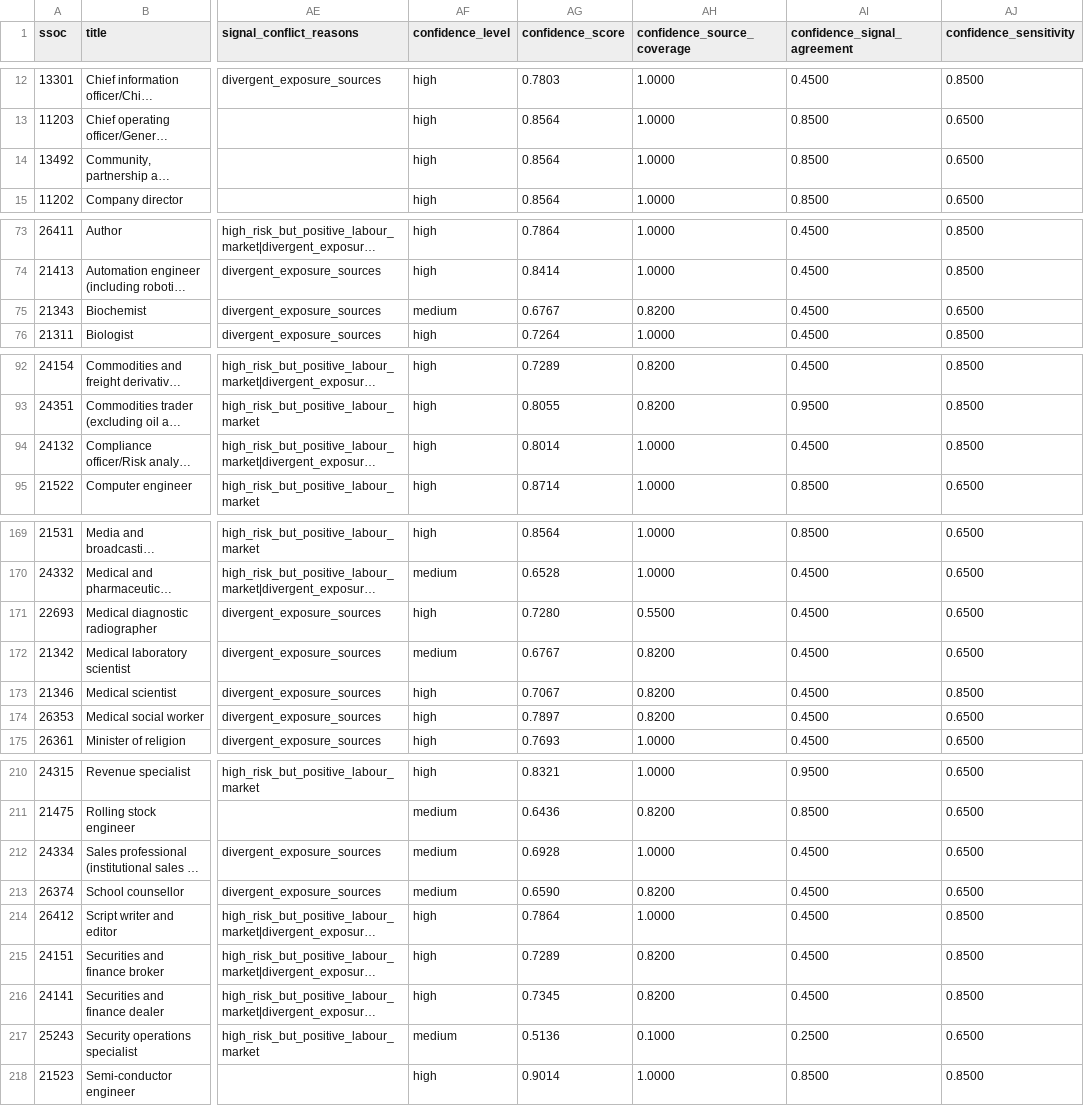
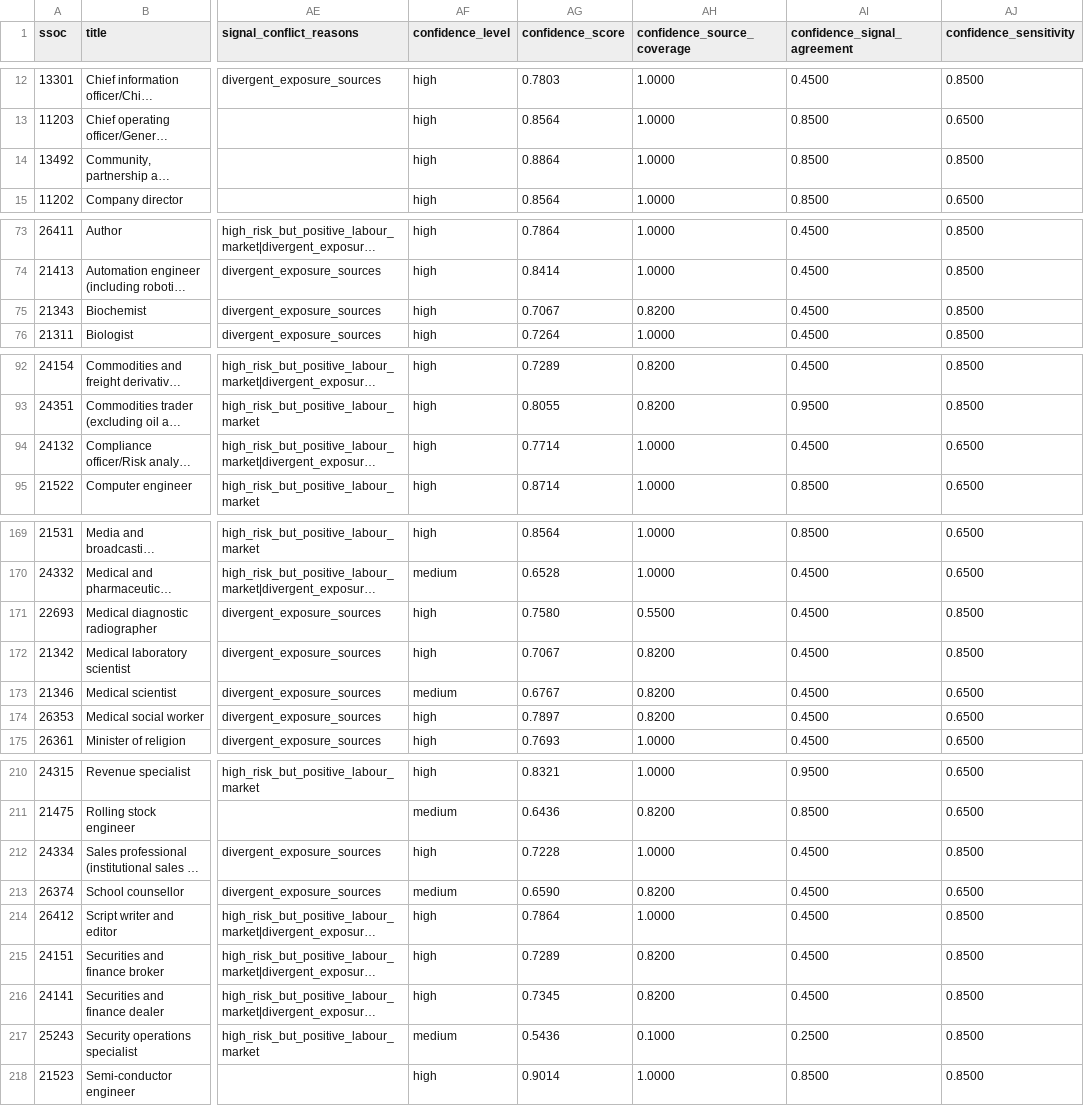
Before and after one commit to kirso/aiworkindex, a CSV file: static/data/sg-ai-occupations-v4.csv, drawn as a sheet; only a part is shown, gaps mark what is left out; long unchanged cells end in …; the diff covers the shown part only; the diff names each change by its address in the sheet, - before the commit and + after, or states it on an @@ line.

```diff
--- a/static/data/sg-ai-occupations-v4.csv
+++ b/static/data/sg-ai-occupations-v4.csv
-AG14 (confidence_score): 0.8564
+AG14 (confidence_score): 0.8864
-AJ14 (confidence_sensitivity): 0.6500
+AJ14 (confidence_sensitivity): 0.8500
-AF75 (confidence_level): medium
+AF75 (confidence_level): high
-AG75 (confidence_score): 0.6767
+AG75 (confidence_score): 0.7067
-AJ75 (confidence_sensitivity): 0.6500
+AJ75 (confidence_sensitivity): 0.8500
-AG94 (confidence_score): 0.8014
+AG94 (confidence_score): 0.7714
-AJ94 (confidence_sensitivity): 0.8500
+AJ94 (confidence_sensitivity): 0.6500
-AG171 (confidence_score): 0.7280
+AG171 (confidence_score): 0.7580
-AJ171:AJ172 (confidence_sensitivity): 0.6500
+AJ171:AJ172 (confidence_sensitivity): 0.8500
-AF172 (confidence_level): medium
+AF172 (confidence_level): high
-AG172 (confidence_score): 0.6767
+AG172 (confidence_score): 0.7067
-AF173 (confidence_level): high
+AF173 (confidence_level): medium
-AG173 (confidence_score): 0.7067
+AG173 (confidence_score): 0.6767
-AJ173 (confidence_sensitivity): 0.8500
+AJ173 (confidence_sensitivity): 0.6500
-AF212 (confidence_level): medium
+AF212 (confidence_level): high
-AG212 (confidence_score): 0.6928
+AG212 (confidence_score): 0.7228
-AJ212 (confidence_sensitivity): 0.6500
+AJ212 (confidence_sensitivity): 0.8500
-AG217 (confidence_score): 0.5136
+AG217 (confidence_score): 0.5436
-AJ217 (confidence_sensitivity): 0.6500
+AJ217 (confidence_sensitivity): 0.8500
```
Also changed, not shown: 18 edited cells elsewhere in this file, 31 other files.
